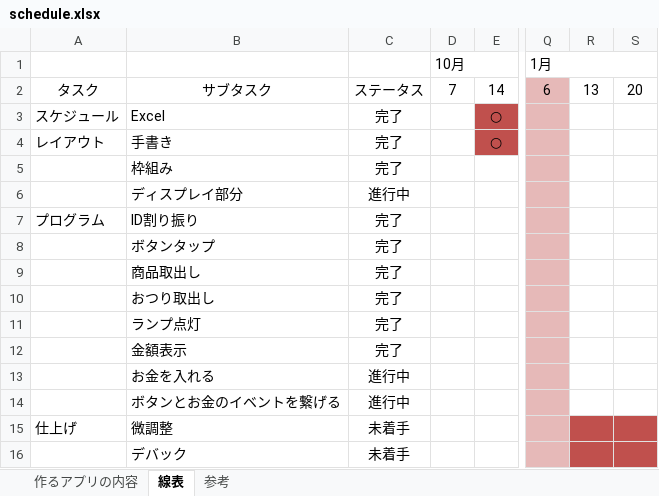
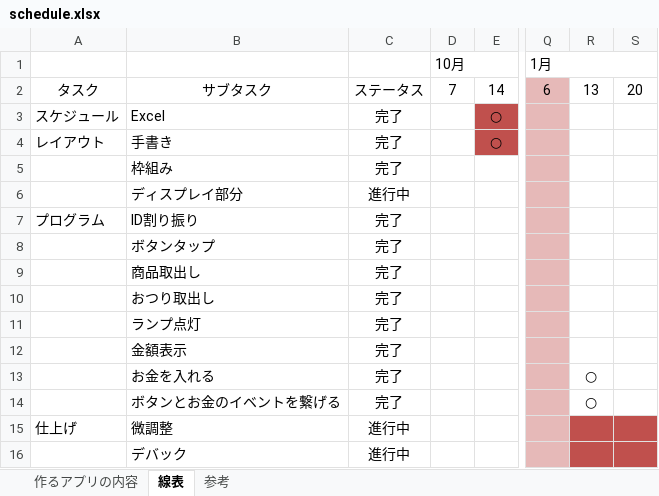
Before and after one commit to sh004/Android-VendingMachine, an Excel workbook: schedule.xlsx, sheet 線表, drawn as a sheet; only a part is shown, gaps mark what is left out; values as stored, in another font and other column widths than the file's, no borders; charts and pictures not drawn; the diff names each change by its address in the sheet, - before the commit and + after, or states it on an @@ line.

```diff
--- a/schedule.xlsx (sheet 線表)
+++ b/schedule.xlsx (sheet 線表)
-C13:C14: 進行中
+C13:C14: 完了
-R13:R14: (empty)
+R13:R14: ○
-C15:C16: 未着手
+C15:C16: 進行中
```
Also changed, not shown: 8 other files.
